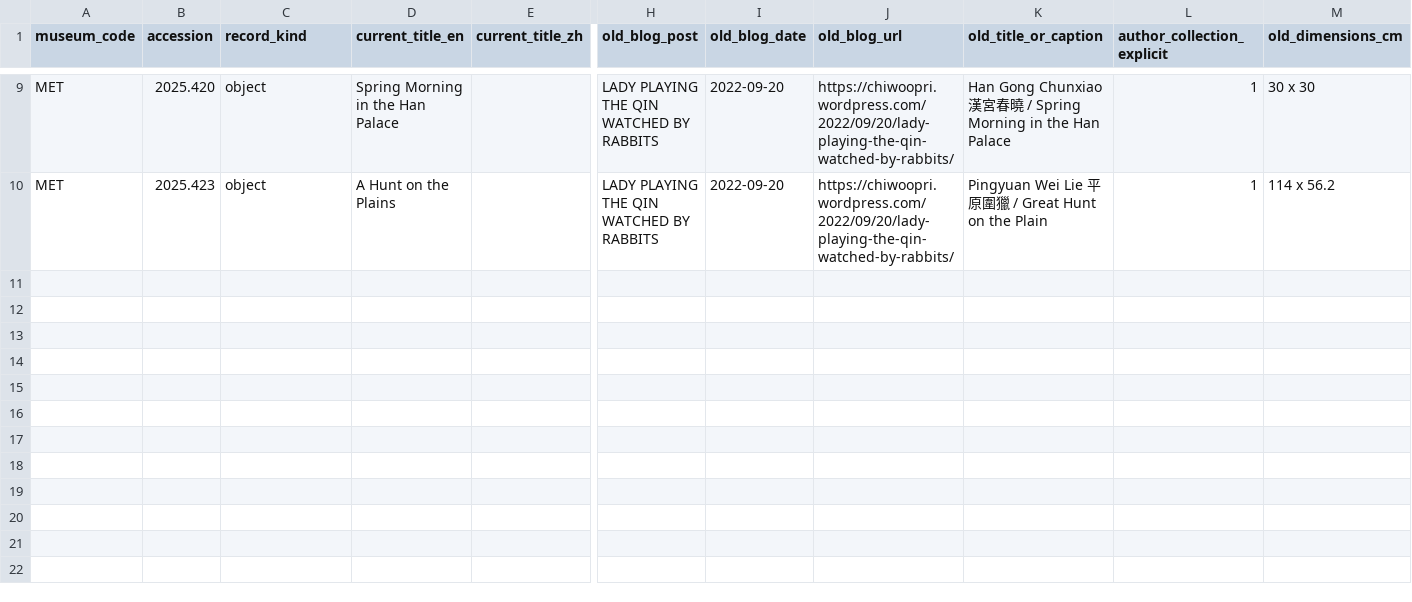
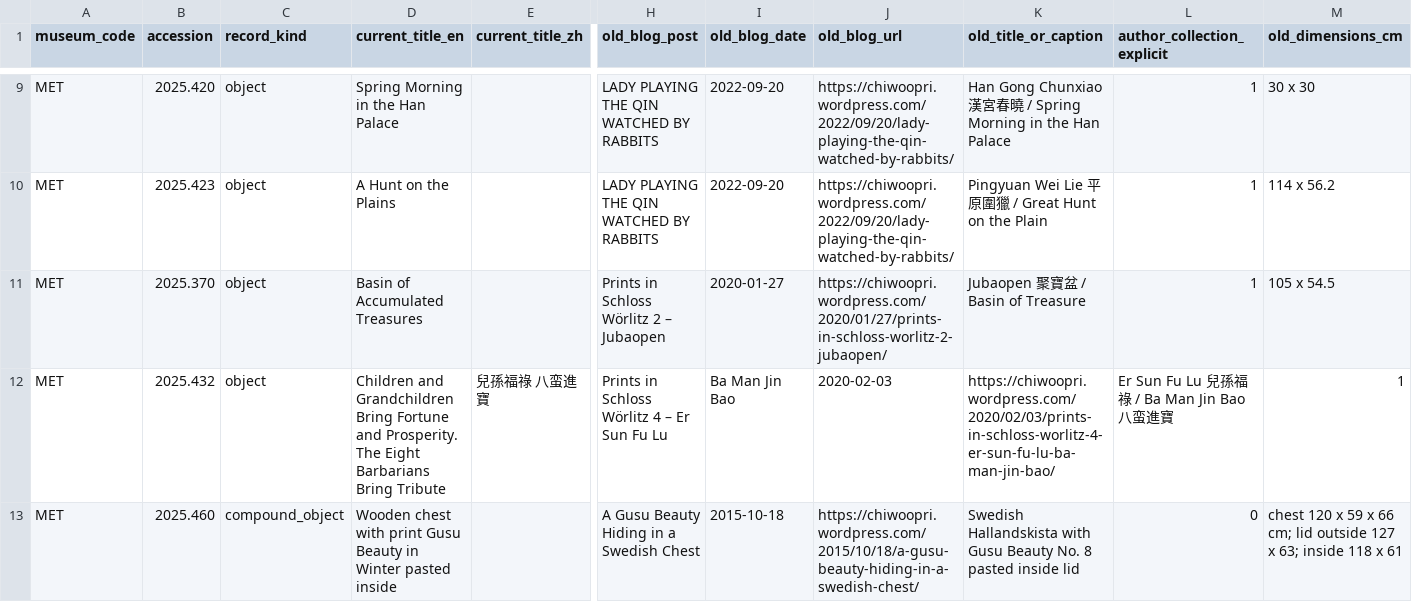
Before and after one commit to zhhos98-cell/slides_history_microscopy, a CSV file: projects/gusu_vonderburg_2026-08-18/latest/book_concordance/textual_ancestry_matches_v1.csv, drawn as a sheet; only a part is shown, gaps mark what is left out; rows hold the shown columns only; the diff names each change by its address in the sheet, - before the commit and + after, or states it on an @@ line.

Commit message:
Expand verified Gusu textual-ancestry matches

```diff
--- a/projects/gusu_vonderburg_2026-08-18/latest/book_concordance/textual_ancestry_matches_v1.csv
+++ b/projects/gusu_vonderburg_2026-08-18/latest/book_concordance/textual_ancestry_matches_v1.csv
+row 11: MET | 2025.370 | object | Basin of Accumulated Treasures |  | Prints in Schloss Wörlitz 2 – Jubaopen | 2020-01-27 | https://chiwoopri.wordpress.com/2020/01/27/prints-in-schloss-worlitz-2-jubaopen/ | Jubaopen 聚寶盆 / Basin of Treasure | 1 | 105 x 54.5
+row 12: MET | 2025.432 | object | Children and Grandchildren Bring Fortune and Prosperity. The Eight Barbarians Bring Tribute | 兒孫福祿 八蛮進寶 | Prints in Schloss Wörlitz 4 – Er Sun Fu Lu | Ba Man Jin Bao | 2020-02-03 | https://chiwoopri.wordpress.com/2020/02/03/prints-in-schloss-worlitz-4-er-sun-fu-lu-ba-man-jin-bao/ | Er Sun Fu Lu 兒孫福祿 / Ba Man Jin Bao 八蛮進寶 | 1
+row 13: MET | 2025.460 | compound_object | Wooden chest with print Gusu Beauty in Winter pasted inside |  | A Gusu Beauty Hiding in a Swedish Chest | 2015-10-18 | https://chiwoopri.wordpress.com/2015/10/18/a-gusu-beauty-hiding-in-a-swedish-chest/ | Swedish Hallandskista with Gusu Beauty No. 8 pasted inside lid | 0 | chest 120 x 59 x 66 cm; lid outside 127 x 63; inside 118 x 61
```
